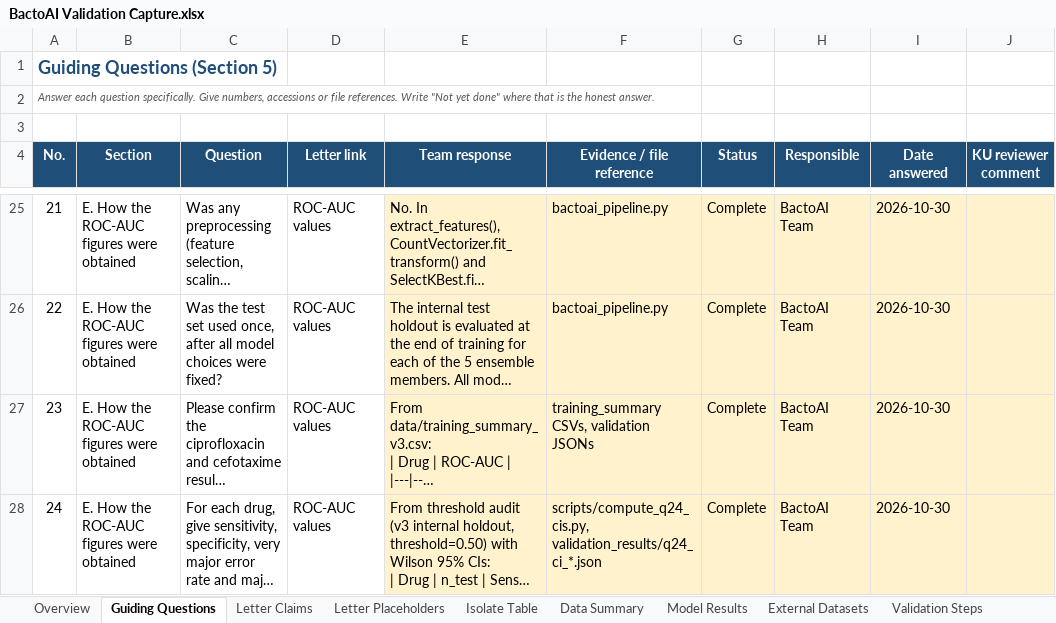
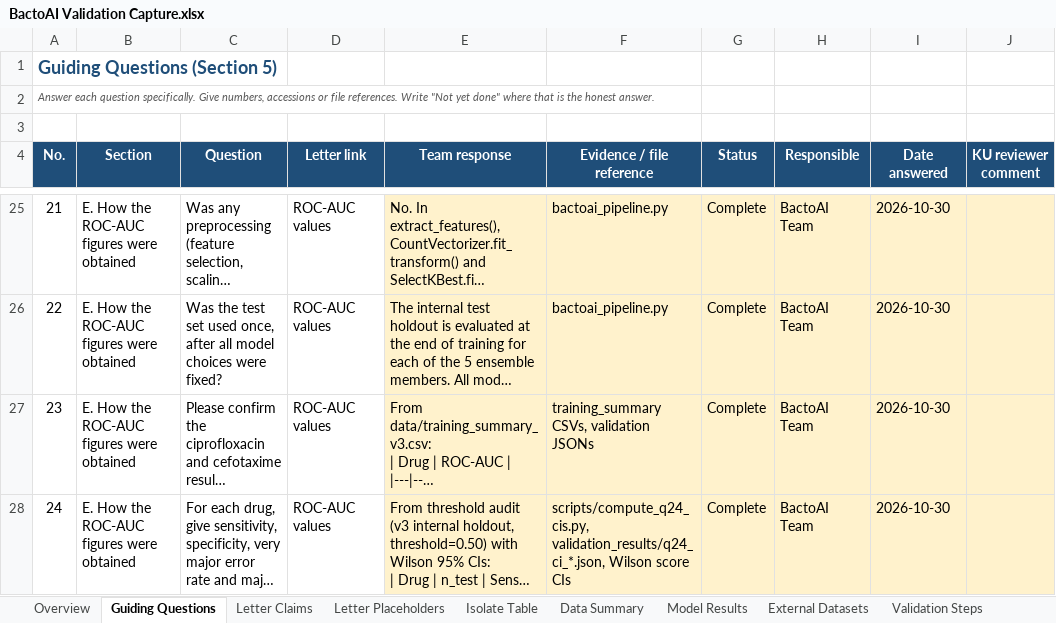
Before and after one commit to Savville/BactoAI, an Excel workbook: deliverables/BactoAI Validation Capture.xlsx, sheet Guiding Questions, drawn as a sheet; only a part is shown, gaps mark what is left out; long unchanged cells end in …; values as stored, in another font and other column widths than the file's, no borders; conditional formats not drawn; the diff covers the shown part only; the diff names each change by its address in the sheet, - before the commit and + after, or states it on an @@ line.

Commit message:
feat: fill Letter Claims, Deliverables, Validation Steps trackers

```diff
--- a/deliverables/BactoAI Validation Capture.xlsx (sheet Guiding Questions)
+++ b/deliverables/BactoAI Validation Capture.xlsx (sheet Guiding Questions)
-F28 (Evidence / file reference): scripts/compute_q24_cis.py, validation_results/q24_ci_*.json
+F28 (Evidence / file reference): scripts/compute_q24_cis.py, validation_results/q24_ci_*.json, Wilson score CIs
```
Also changed, not shown: 2 edited cells elsewhere in this sheet, sheet Validation Steps, sheet Letter Claims, sheet Deliverables.
